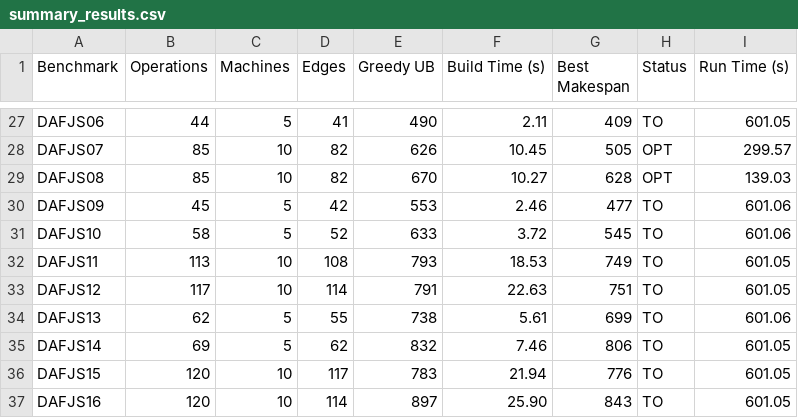
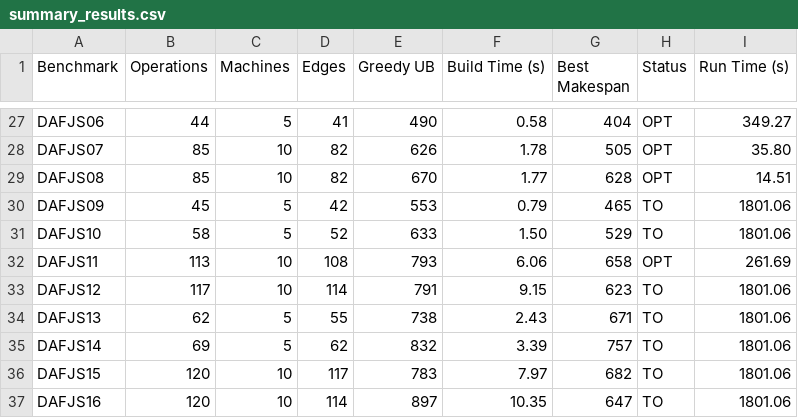
Before and after one commit to dev2points/FJSSP-sequencial-flexibility, a CSV file: summary_results.csv, drawn as a sheet; only a part is shown, gaps mark what is left out; the diff covers the shown part only; the diff names each change by its address in the sheet, - before the commit and + after, or states it on an @@ line.

```diff
--- a/summary_results.csv
+++ b/summary_results.csv
-F27 (Build Time (s)): 2.11
+F27 (Build Time (s)): 0.58
-G27 (Best Makespan): 409
+G27 (Best Makespan): 404
-H27 (Status): TO
+H27 (Status): OPT
-I27 (Run Time (s)): 601.05
+I27 (Run Time (s)): 349.27
-F28 (Build Time (s)): 10.45
+F28 (Build Time (s)): 1.78
-I28 (Run Time (s)): 299.57
+I28 (Run Time (s)): 35.80
-F29 (Build Time (s)): 10.27
+F29 (Build Time (s)): 1.77
-I29 (Run Time (s)): 139.03
+I29 (Run Time (s)): 14.51
-F30 (Build Time (s)): 2.46
+F30 (Build Time (s)): 0.79
-G30 (Best Makespan): 477
+G30 (Best Makespan): 465
-I30:I31 (Run Time (s)): 601.06
+I30:I31 (Run Time (s)): 1801.06
-F31 (Build Time (s)): 3.72
+F31 (Build Time (s)): 1.50
-G31 (Best Makespan): 545
+G31 (Best Makespan): 529
-F32 (Build Time (s)): 18.53
+F32 (Build Time (s)): 6.06
-G32 (Best Makespan): 749
+G32 (Best Makespan): 658
-H32 (Status): TO
+H32 (Status): OPT
-I32 (Run Time (s)): 601.05
+I32 (Run Time (s)): 261.69
-F33 (Build Time (s)): 22.63
+F33 (Build Time (s)): 9.15
-G33 (Best Makespan): 751
+G33 (Best Makespan): 623
-I33 (Run Time (s)): 601.05
+I33 (Run Time (s)): 1801.06
-F34 (Build Time (s)): 5.61
+F34 (Build Time (s)): 2.43
-G34 (Best Makespan): 699
+G34 (Best Makespan): 671
-I34 (Run Time (s)): 601.06
+I34 (Run Time (s)): 1801.06
-F35 (Build Time (s)): 7.46
+F35 (Build Time (s)): 3.39
-G35 (Best Makespan): 806
+G35 (Best Makespan): 757
-I35:I37 (Run Time (s)): 601.05
+I35:I37 (Run Time (s)): 1801.06
-F36 (Build Time (s)): 21.94
+F36 (Build Time (s)): 7.97
-G36 (Best Makespan): 776
+G36 (Best Makespan): 682
-F37 (Build Time (s)): 25.90
+F37 (Build Time (s)): 10.35
-G37 (Best Makespan): 843
+G37 (Best Makespan): 647
```
Also changed, not shown: 109 edited cells elsewhere in this file, 53 other files.
